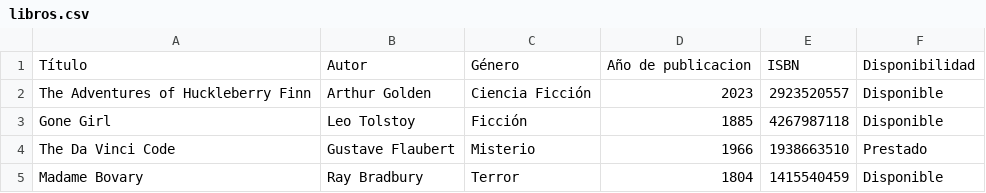
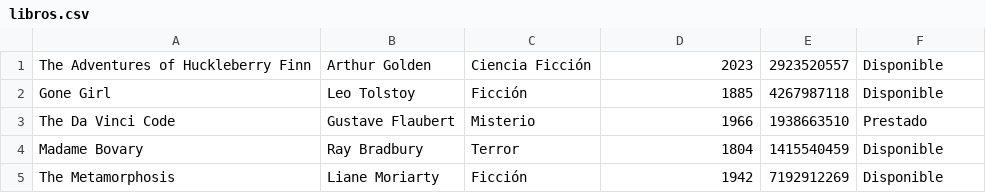
Before and after one commit to Diego-Alreaver/LibraryManagementSystem-CLI, a CSV file: libros.csv, drawn as a sheet; only a part is shown; the shorter side is filled out with more unchanged rows; the diff names each change by its address in the sheet, - before the commit and + after, or states it on an @@ line.

```diff
--- a/libros.csv
+++ b/libros.csv
-row 1: Título | Autor | Género | Año de publicacion | ISBN | Disponibilidad
```
Also changed, not shown: 3 other files.
